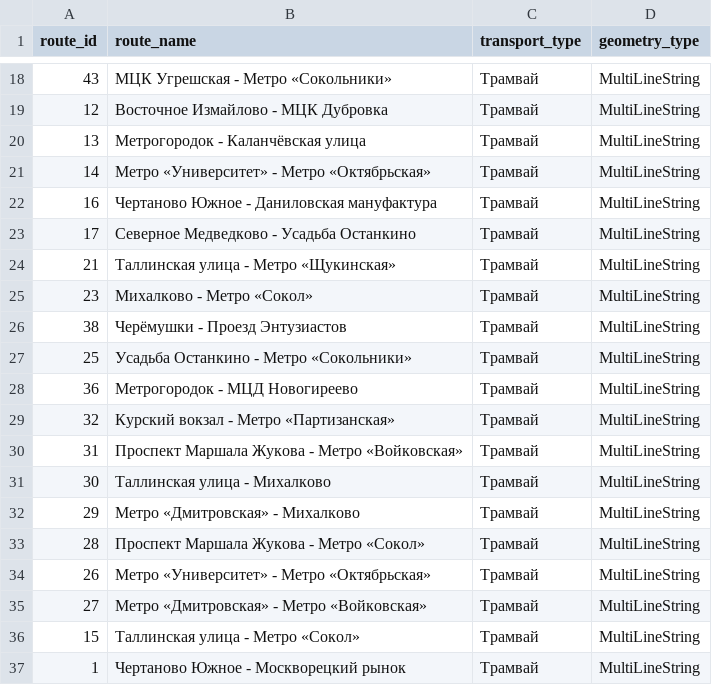
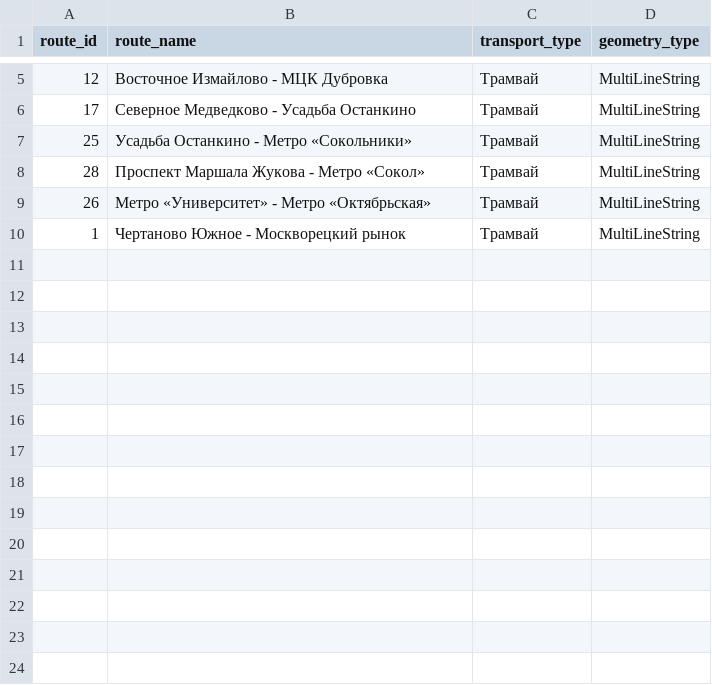
Before and after one commit to FaddevGleb/Mostransport, a CSV file: data/tram_routes_3221.csv, drawn as a sheet; only a part is shown, gaps mark what is left out; the diff covers the shown part only.

```diff
--- a/data/tram_routes_3221.csv
+++ b/data/tram_routes_3221.csv
@@ -18,20 +5,6 @@
-43,МЦК Угрешская - Метро «Сокольники»,Трамвай,MultiLineString
 12,Восточное Измайлово - МЦК Дубровка,Трамвай,MultiLineString
-13,Метрогородок - Каланчёвская улица,Трамвай,MultiLineString
-14,Метро «Университет» - Метро «Октябрьская»,Трамвай,MultiLineString
-16,Чертаново Южное - Даниловская мануфактура,Трамвай,MultiLineString
 17,Северное Медведково - Усадьба Останкино,Трамвай,MultiLineString
-21,Таллинская улица - Метро «Щукинская»,Трамвай,MultiLineString
-23,Михалково - Метро «Сокол»,Трамвай,MultiLineString
-38,Черёмушки - Проезд Энтузиастов,Трамвай,MultiLineString
 25,Усадьба Останкино - Метро «Сокольники»,Трамвай,MultiLineString
-36,Метрогородок - МЦД Новогиреево,Трамвай,MultiLineString
-32,Курский вокзал - Метро «Партизанская»,Трамвай,MultiLineString
-31,Проспект Маршала Жукова - Метро «Войковская»,Трамвай,MultiLineString
-30,Таллинская улица - Михалково,Трамвай,MultiLineString
-29,Метро «Дмитровская» - Михалково,Трамвай,MultiLineString
 28,Проспект Маршала Жукова - Метро «Сокол»,Трамвай,MultiLineString
 26,Метро «Университет» - Метро «Октябрьская»,Трамвай,MultiLineString
-27,Метро «Дмитровская» - Метро «Войковская»,Трамвай,MultiLineString
-15,Таллинская улица - Метро «Сокол»,Трамвай,MultiLineString
 1,Чертаново Южное - Москворецкий рынок,Трамвай,MultiLineString
```
Also changed, not shown: 13 removed rows elsewhere in this file, 7 other files.
